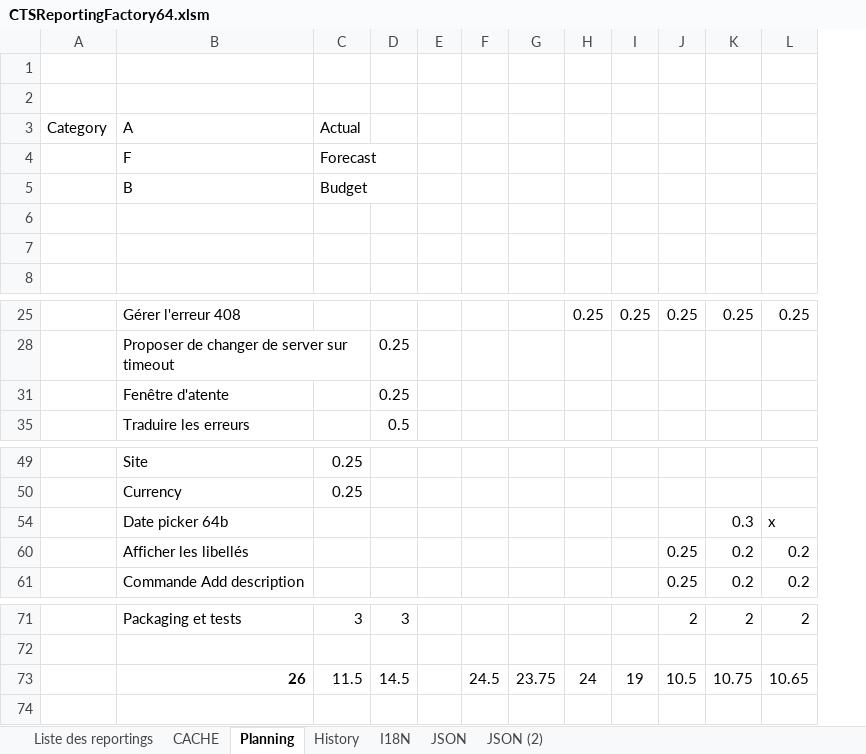
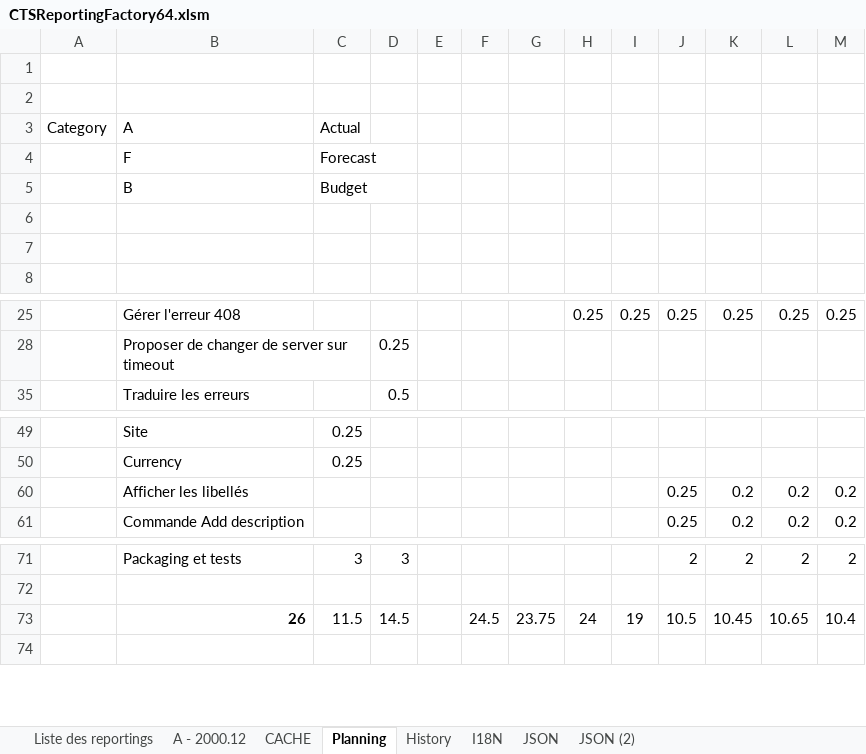
Before and after one commit to CTStation/CTSWeb, an Excel workbook: Client/CTSReportingFactory64.xlsm, sheet Planning, drawn as a sheet; only a part is shown, gaps mark what is left out; values as stored, in another font and other column widths than the file's, no borders; removed rows and columns are numbered as before the commit, all else as after; the diff names each change by its address in the sheet, - before the commit and + after, or states it on an @@ line.

```diff
--- a/Client/CTSReportingFactory64.xlsm (sheet Planning)
+++ b/Client/CTSReportingFactory64.xlsm (sheet Planning)
+sheet tab: A - 2000.12
+column M, row 25: 0.25; rows 60-61: 0.2 | 0.2; rows 71-73: 2 |  | 10.4
-row 31:  | Fenêtre d'atente |  | 0.25
-row 54:  | Date picker 64b |  |  |  |  |  |  |  |  | 0.3 | x
-K73: 10.75
+K73: 10.45
```
Also changed, not shown: sheet Liste des reportings, sheet CACHE, hidden cells, charts or pictures, 1 other file.
